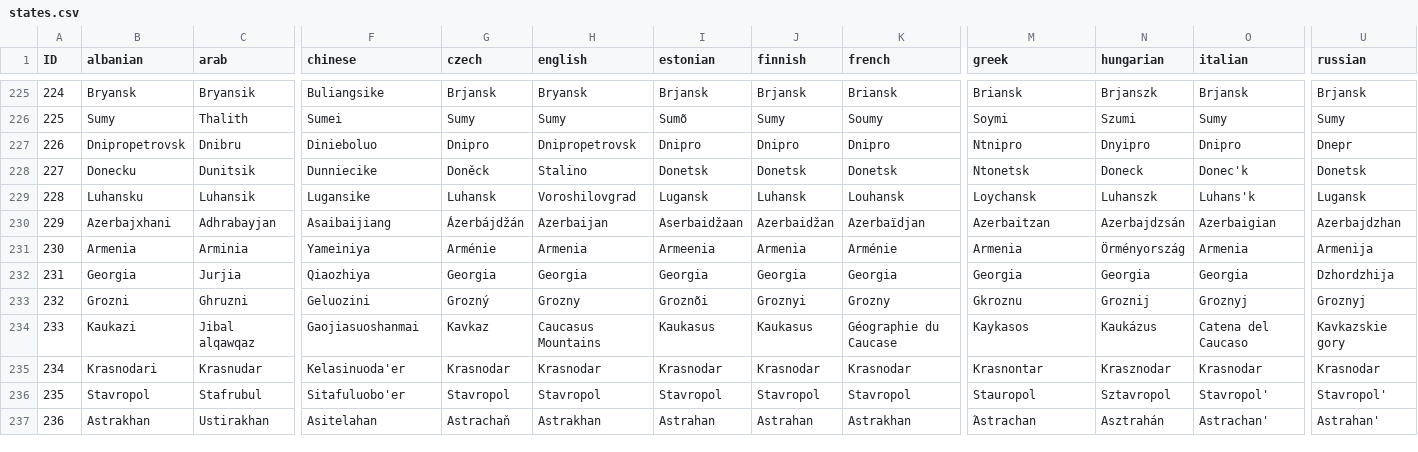
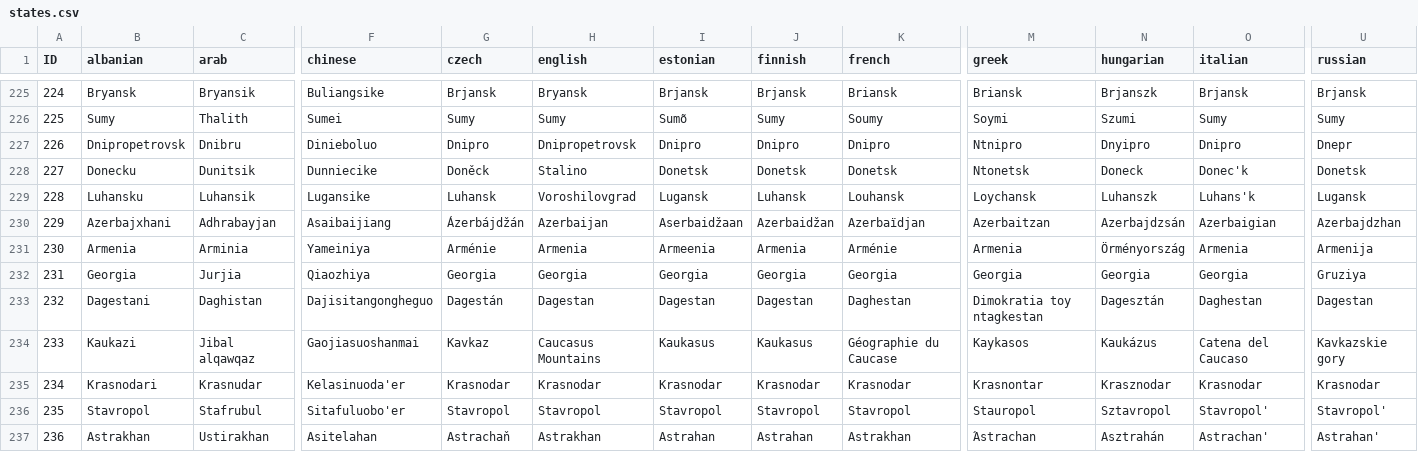
Before and after one commit to Winnfielder/Automatic-City-and-State-name-changer, a CSV file: states.csv, drawn as a sheet; only a part is shown, gaps mark what is left out; the diff covers the shown part only; the diff names each change by its address in the sheet, - before the commit and + after, or states it on an @@ line.

Commit message:
Fixed Gruziya and Dagestan

```diff
--- a/states.csv
+++ b/states.csv
-U232 (russian): Dzhordzhija
+U232 (russian): Gruziya
-B233 (albanian): Grozni
+B233 (albanian): Dagestani
-C233 (arab): Ghruzni
+C233 (arab): Daghistan
-F233 (chinese): Geluozini
+F233 (chinese): Dajisitangongheguo
-G233 (czech): Grozný
+G233 (czech): Dagestán
-H233 (english): Grozny
+H233 (english): Dagestan
-I233 (estonian): Groznõi
+I233 (estonian): Dagestan
-J233 (finnish): Groznyi
+J233 (finnish): Dagestan
-K233 (french): Grozny
+K233 (french): Daghestan
-M233 (greek): Gkroznu
+M233 (greek): Dimokratia toy ntagkestan
-N233 (hungarian): Groznij
+N233 (hungarian): Dagesztán
-O233 (italian): Groznyj
+O233 (italian): Daghestan
-U233 (russian): Groznyj
+U233 (russian): Dagestan
```
Also changed, not shown: 11 edited cells elsewhere in this file.
